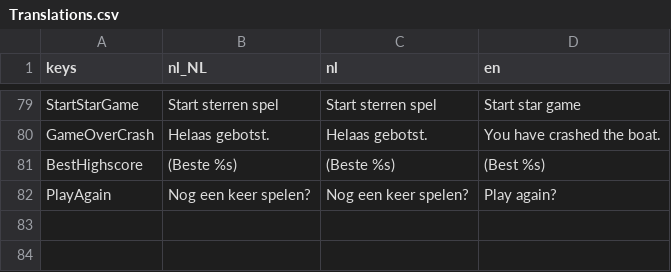
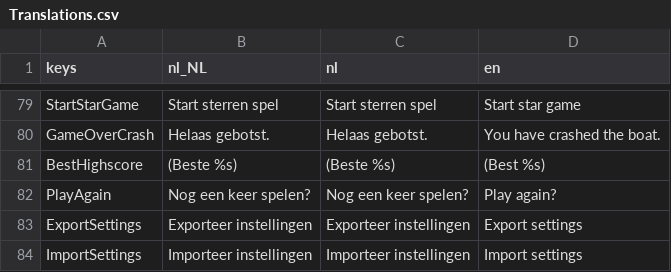
Before and after one commit to tijmenvangulik/PracticeRowingCommands, a CSV file: src/translations/Translations.csv, drawn as a sheet; only a part is shown, gaps mark what is left out; the diff names each change by its address in the sheet, - before the commit and + after, or states it on an @@ line.

Commit message:
Import and export settings

```diff
--- a/src/translations/Translations.csv
+++ b/src/translations/Translations.csv
+row 83: ExportSettings | Exporteer instellingen | Exporteer instellingen | Export settings
+row 84: ImportSettings | Importeer instellingen | Importeer instellingen | Import settings
```
Also changed, not shown: 8 other files.
